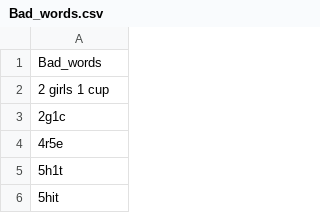
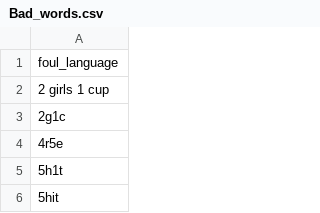
Before and after one commit to BloomTech-Labs/story-squad-ds-archived, a CSV file: Bad_words.csv, drawn as a sheet; only a part is shown.

Commit message:
added return bad words function

```diff
--- a/Bad_words.csv
+++ b/Bad_words.csv
@@ -1,2 +1,2 @@
-Bad_words,
+foul_language,
 2 girls 1 cup,
```
Also changed, not shown: 1 other file.
